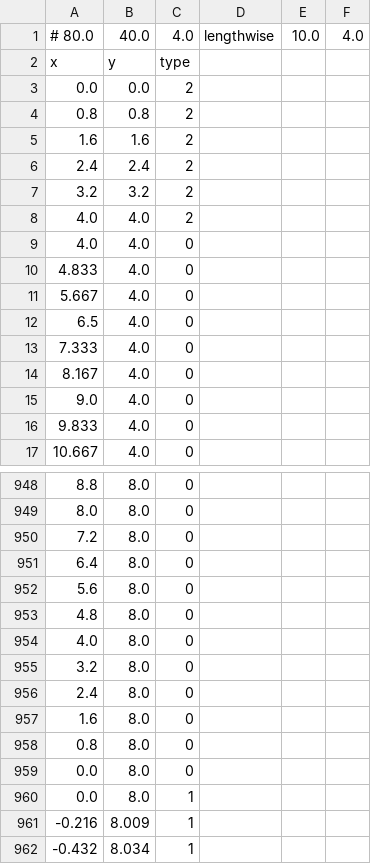
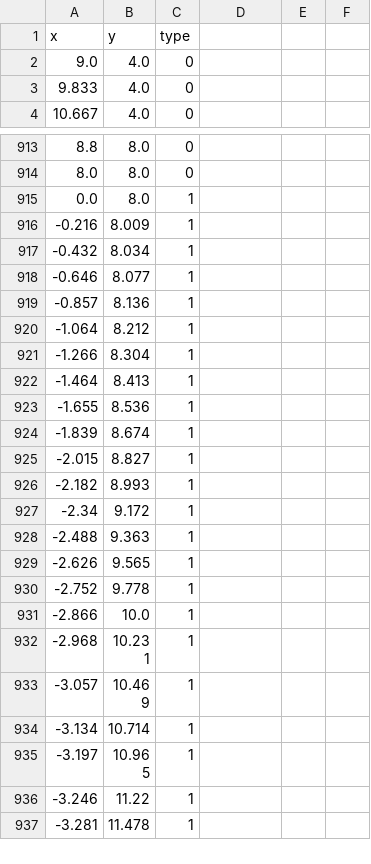
Before and after one commit to ArshdeepChohan/TractorPathPlanning, a CSV file: src/data/waypoints.csv, drawn as a sheet; only a part is shown, gaps mark what is left out; the shorter side is filled out with more unchanged rows; the diff covers the shown part only.

```diff
--- a/src/data/waypoints.csv
+++ b/src/data/waypoints.csv
@@ -1,15 +1,2 @@
-# 80.0,40.0,4.0,lengthwise,10.0,4.0
 x,y,type
-0.0,0.0,2
-0.8,0.8,2
-1.6,1.6,2
-2.4,2.4,2
-3.2,3.2,2
-4.0,4.0,2
-4.0,4.0,0
-4.833,4.0,0
-5.667,4.0,0
-6.5,4.0,0
-7.333,4.0,0
-8.167,4.0,0
 9.0,4.0,0
@@ -949,12 +914,2 @@ x,y,type
 8.0,8.0,0
-7.2,8.0,0
-6.4,8.0,0
-5.6,8.0,0
-4.8,8.0,0
-4.0,8.0,0
-3.2,8.0,0
-2.4,8.0,0
-1.6,8.0,0
-0.8,8.0,0
-0.0,8.0,0
 0.0,8.0,1
```
Also changed, not shown: 38 removed rows elsewhere in this file, 2 other files.
